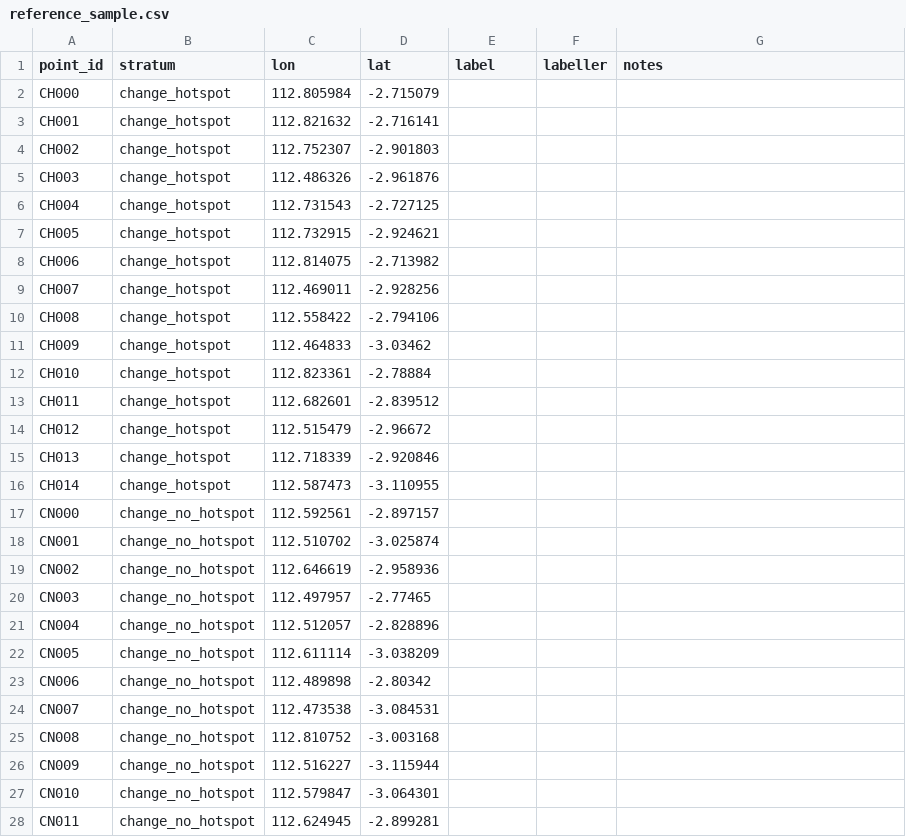
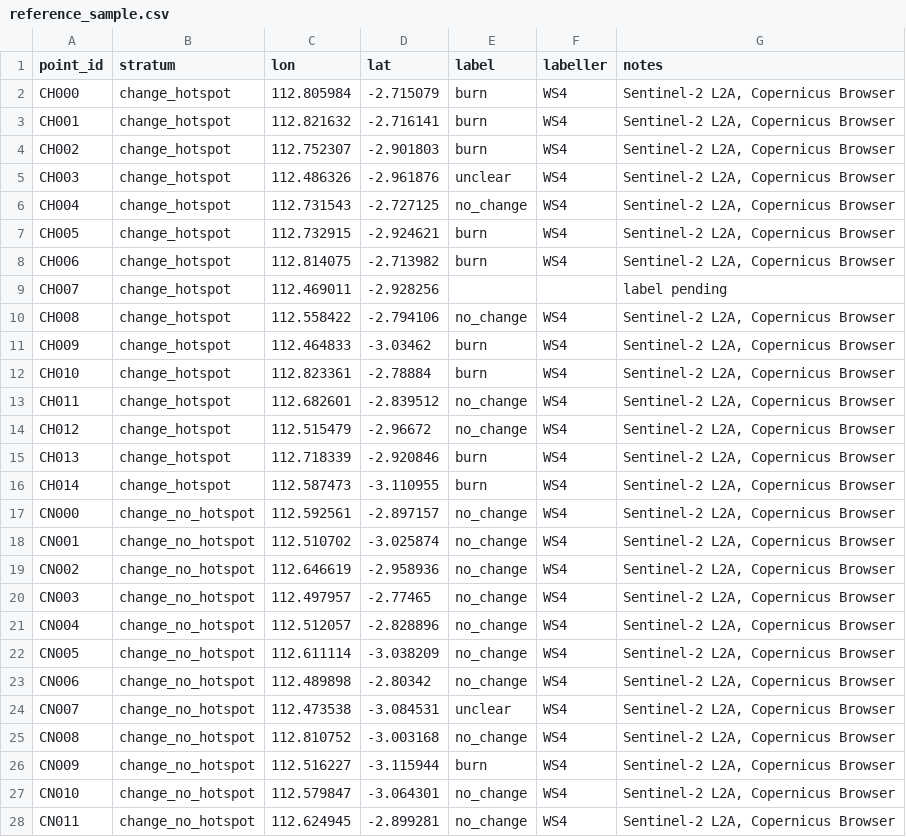
Before and after one commit to abd2467/blindspot, a CSV file: data/processed/reference_sample.csv, drawn as a sheet; only a part is shown; the diff covers the shown part only.

```diff
--- a/data/processed/reference_sample.csv
+++ b/data/processed/reference_sample.csv
@@ -1,28 +1,28 @@
 point_id,stratum,lon,lat,label,labeller,notes
-CH000,change_hotspot,112.805984,-2.715079,,,
-CH001,change_hotspot,112.821632,-2.716141,,,
-CH002,change_hotspot,112.752307,-2.901803,,,
-CH003,change_hotspot,112.486326,-2.961876,,,
-CH004,change_hotspot,112.731543,-2.727125,,,
-CH005,change_hotspot,112.732915,-2.924621,,,
-CH006,change_hotspot,112.814075,-2.713982,,,
-CH007,change_hotspot,112.469011,-2.928256,,,
-CH008,change_hotspot,112.558422,-2.794106,,,
-CH009,change_hotspot,112.464833,-3.03462,,,
-CH010,change_hotspot,112.823361,-2.78884,,,
-CH011,change_hotspot,112.682601,-2.839512,,,
-CH012,change_hotspot,112.515479,-2.96672,,,
-CH013,change_hotspot,112.718339,-2.920846,,,
-CH014,change_hotspot,112.587473,-3.110955,,,
-CN000,change_no_hotspot,112.592561,-2.897157,,,
-CN001,change_no_hotspot,112.510702,-3.025874,,,
-CN002,change_no_hotspot,112.646619,-2.958936,,,
-CN003,change_no_hotspot,112.497957,-2.77465,,,
-CN004,change_no_hotspot,112.512057,-2.828896,,,
-CN005,change_no_hotspot,112.611114,-3.038209,,,
-CN006,change_no_hotspot,112.489898,-2.80342,,,
-CN007,change_no_hotspot,112.473538,-3.084531,,,
-CN008,change_no_hotspot,112.810752,-3.003168,,,
-CN009,change_no_hotspot,112.516227,-3.115944,,,
-CN010,change_no_hotspot,112.579847,-3.064301,,,
-CN011,change_no_hotspot,112.624945,-2.899281,,,
+CH000,change_hotspot,112.805984,-2.715079,burn,WS4,"Sentinel-2 L2A, Copernicus Browser"
+CH001,change_hotspot,112.821632,-2.716141,burn,WS4,"Sentinel-2 L2A, Copernicus Browser"
+CH002,change_hotspot,112.752307,-2.901803,burn,WS4,"Sentinel-2 L2A, Copernicus Browser"
+CH003,change_hotspot,112.486326,-2.961876,unclear,WS4,"Sentinel-2 L2A, Copernicus Browser"
+CH004,change_hotspot,112.731543,-2.727125,no_change,WS4,"Sentinel-2 L2A, Copernicus Browser"
+CH005,change_hotspot,112.732915,-2.924621,burn,WS4,"Sentinel-2 L2A, Copernicus Browser"
+CH006,change_hotspot,112.814075,-2.713982,burn,WS4,"Sentinel-2 L2A, Copernicus Browser"
+CH007,change_hotspot,112.469011,-2.928256,,,label pending
+CH008,change_hotspot,112.558422,-2.794106,no_change,WS4,"Sentinel-2 L2A, Copernicus Browser"
+CH009,change_hotspot,112.464833,-3.03462,burn,WS4,"Sentinel-2 L2A, Copernicus Browser"
+CH010,change_hotspot,112.823361,-2.78884,burn,WS4,"Sentinel-2 L2A, Copernicus Browser"
+CH011,change_hotspot,112.682601,-2.839512,no_change,WS4,"Sentinel-2 L2A, Copernicus Browser"
+CH012,change_hotspot,112.515479,-2.96672,no_change,WS4,"Sentinel-2 L2A, Copernicus Browser"
+CH013,change_hotspot,112.718339,-2.920846,burn,WS4,"Sentinel-2 L2A, Copernicus Browser"
+CH014,change_hotspot,112.587473,-3.110955,burn,WS4,"Sentinel-2 L2A, Copernicus Browser"
+CN000,change_no_hotspot,112.592561,-2.897157,no_change,WS4,"Sentinel-2 L2A, Copernicus Browser"
+CN001,change_no_hotspot,112.510702,-3.025874,no_change,WS4,"Sentinel-2 L2A, Copernicus Browser"
+CN002,change_no_hotspot,112.646619,-2.958936,no_change,WS4,"Sentinel-2 L2A, Copernicus Browser"
+CN003,change_no_hotspot,112.497957,-2.77465,no_change,WS4,"Sentinel-2 L2A, Copernicus Browser"
+CN004,change_no_hotspot,112.512057,-2.828896,no_change,WS4,"Sentinel-2 L2A, Copernicus Browser"
+CN005,change_no_hotspot,112.611114,-3.038209,no_change,WS4,"Sentinel-2 L2A, Copernicus Browser"
+CN006,change_no_hotspot,112.489898,-2.80342,no_change,WS4,"Sentinel-2 L2A, Copernicus Browser"
+CN007,change_no_hotspot,112.473538,-3.084531,unclear,WS4,"Sentinel-2 L2A, Copernicus Browser"
+CN008,change_no_hotspot,112.810752,-3.003168,no_change,WS4,"Sentinel-2 L2A, Copernicus Browser"
+CN009,change_no_hotspot,112.516227,-3.115944,burn,WS4,"Sentinel-2 L2A, Copernicus Browser"
+CN010,change_no_hotspot,112.579847,-3.064301,no_change,WS4,"Sentinel-2 L2A, Copernicus Browser"
+CN011,change_no_hotspot,112.624945,-2.899281,no_change,WS4,"Sentinel-2 L2A, Copernicus Browser"
```
Also changed, not shown: 67 edited cells elsewhere in this file, 1 other file.
